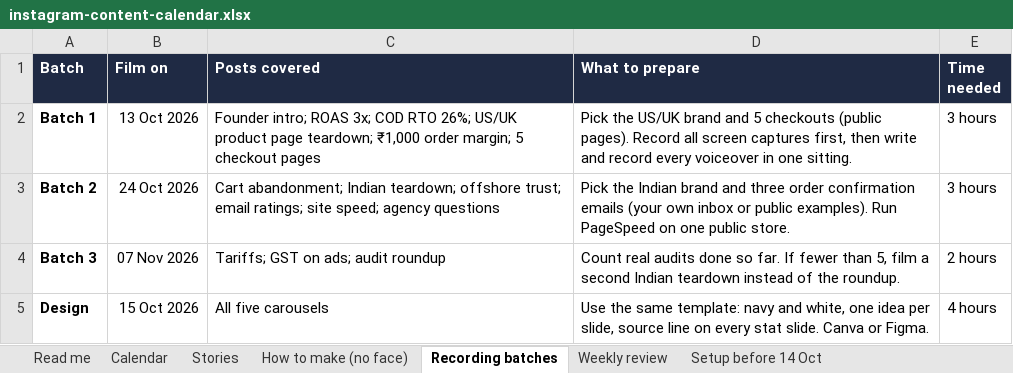
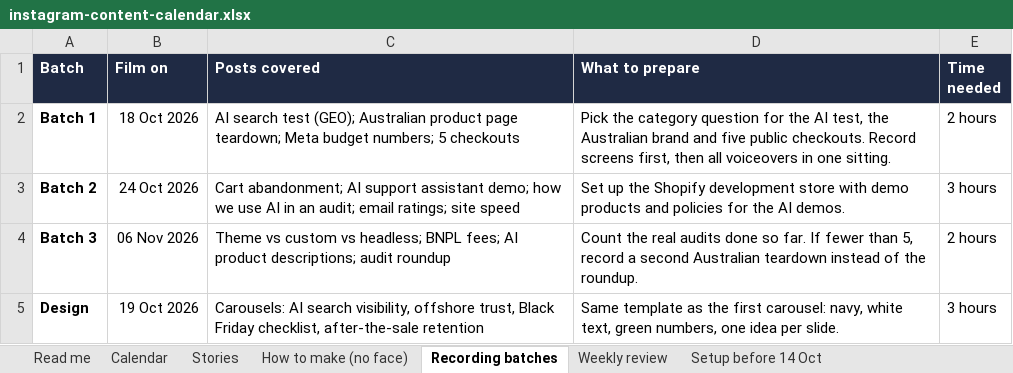
Before and after one commit to Abhishma/Abhishma, an Excel workbook: marginwise/instagram-content-calendar.xlsx, sheet Recording batches, drawn as a sheet; values as stored, in another font and other column widths than the file's, no borders; the diff names each change by its address in the sheet, - before the commit and + after, or states it on an @@ line.

```diff
--- a/marginwise/instagram-content-calendar.xlsx (sheet Recording batches)
+++ b/marginwise/instagram-content-calendar.xlsx (sheet Recording batches)
-B2 (Film on): 13 Oct 2026
+B2 (Film on): 18 Oct 2026
-C2 (Posts covered): Founder intro; ROAS 3x; COD RTO 26%; US/UK product page teardown; ₹1,000 order margin; 5 checkout pages
+C2 (Posts covered): AI search test (GEO); Australian product page teardown; Meta budget numbers; 5 checkouts
-D2 (What to prepare): Pick the US/UK brand and 5 checkouts (public pages). Record all screen captures first, then write and record every voiceover in one…
+D2 (What to prepare): Pick the category question for the AI test, the Australian brand and five public checkouts. Record screens first, then all voiceovers in one…
-E2 (Time needed): 3 hours
+E2 (Time needed): 2 hours
-C3 (Posts covered): Cart abandonment; Indian teardown; offshore trust; email ratings; site speed; agency questions
+C3 (Posts covered): Cart abandonment; AI support assistant demo; how we use AI in an audit; email ratings; site speed
-D3 (What to prepare): Pick the Indian brand and three order confirmation emails (your own inbox or public examples). Run PageSpeed on one public store.
+D3 (What to prepare): Set up the Shopify development store with demo products and policies for the AI demos.
-B4 (Film on): 07 Nov 2026
+B4 (Film on): 06 Nov 2026
-C4 (Posts covered): Tariffs; GST on ads; audit roundup
+C4 (Posts covered): Theme vs custom vs headless; BNPL fees; AI product descriptions; audit roundup
-D4 (What to prepare): Count real audits done so far. If fewer than 5, film a second Indian teardown instead…
+D4 (What to prepare): Count the real audits done so far. If fewer than 5, record a second Australian teardown instead…
-B5 (Film on): 15 Oct 2026
+B5 (Film on): 19 Oct 2026
-C5 (Posts covered): All five carousels
+C5 (Posts covered): Carousels: AI search visibility, offshore trust, Black Friday checklist, after-the-sale retention
-D5 (What to prepare): Use the same template: navy and white, one idea per slide, source line on every stat slide. Canva or Figma.
+D5 (What to prepare): Same template as the first carousel: navy, white text, green numbers, one idea per slide.
-E5 (Time needed): 4 hours
+E5 (Time needed): 3 hours
```
Also changed, not shown: sheet Calendar, sheet Setup before 14 Oct, sheet How to make (no face), sheet Read me, 16 other files.
